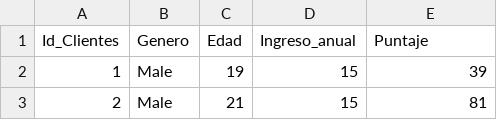
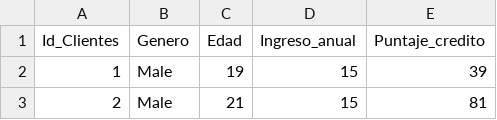
Before and after one commit to FelixRosalesG/Proyecto_No_Supervisado, a CSV file: Mall_Customers.csv, drawn as a sheet; only a part is shown.

Commit message:
Agrupar por colores

```diff
--- a/Mall_Customers.csv
+++ b/Mall_Customers.csv
@@ -1,2 +1,2 @@
-Id_Clientes,Genero,Edad,Ingreso_anual,Puntaje
+Id_Clientes,Genero,Edad,Ingreso_anual,Puntaje_credito
 1,Male,19,15,39
```
